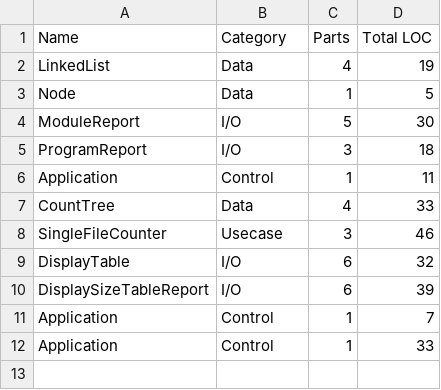
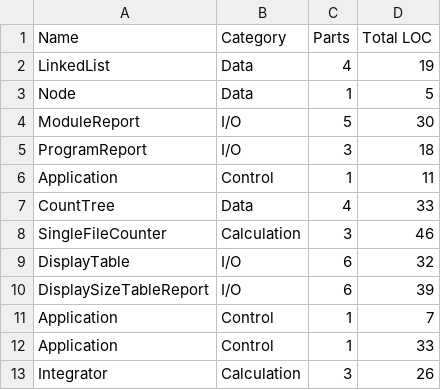
Before and after one commit to etscrivner/dse, a CSV file: data/object_sizes.csv, drawn as a sheet.

Commit message:
Update Project Data

```diff
--- a/data/object_sizes.csv
+++ b/data/object_sizes.csv
@@ -7,3 +7,3 @@ Application,Control,1,11
 CountTree,Data,4,33
-SingleFileCounter,Usecase,3,46
+SingleFileCounter,Calculation,3,46
 DisplayTable,I/O,6,32
@@ -12 +12,2 @@ Application,Control,1,7
 Application,Control,1,33
+Integrator,Calculation,3,26
```
Also changed, not shown: data/function_sizes.csv, 2 other files.
